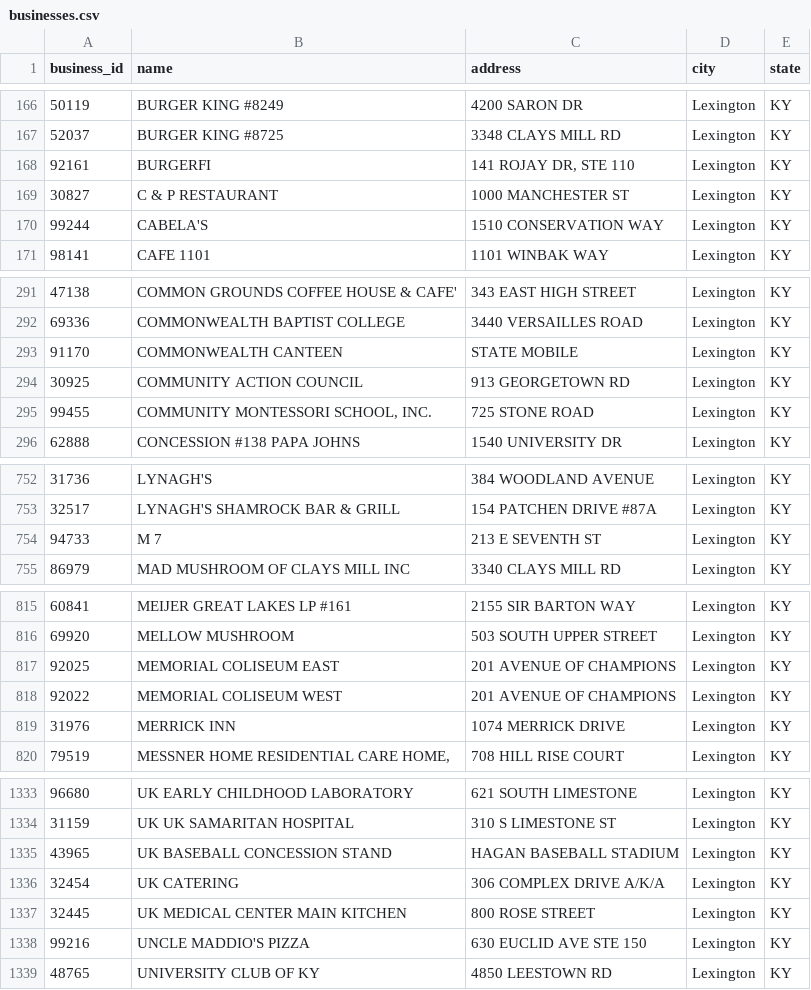
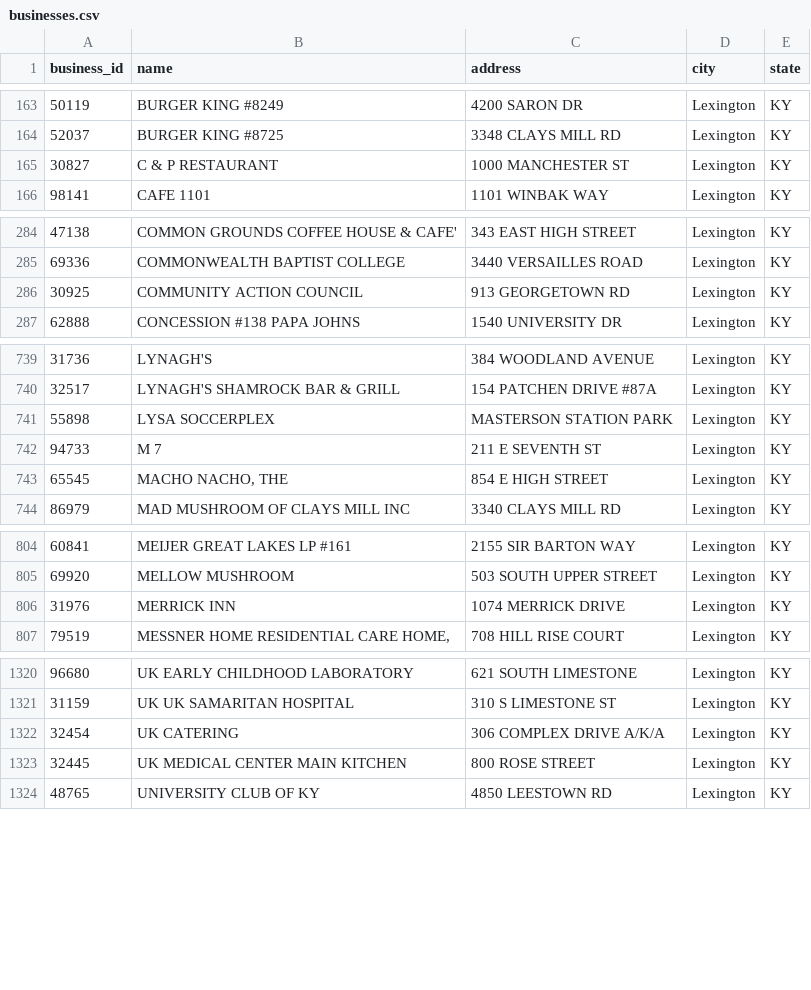
Before and after one commit to eeeschwartz/health-department-yelp-data, a CSV file: businesses.csv, drawn as a sheet; only a part is shown, gaps mark what is left out; the diff covers the shown part only.

```diff
--- a/businesses.csv
+++ b/businesses.csv
@@ -167,5 +164,3 @@ business_id,name,address,city,state
 52037,BURGER KING #8725,3348 CLAYS MILL RD,Lexington,KY
-92161,BURGERFI,"141 ROJAY DR, STE 110",Lexington,KY
 30827,C & P RESTAURANT,1000 MANCHESTER ST,Lexington,KY
-99244,CABELA'S,1510 CONSERVATION WAY,Lexington,KY
 98141,CAFE 1101,1101 WINBAK WAY,Lexington,KY
@@ -292,5 +285,3 @@ business_id,name,address,city,state
 69336,COMMONWEALTH BAPTIST COLLEGE,3440 VERSAILLES ROAD,Lexington,KY
-91170,COMMONWEALTH CANTEEN,STATE MOBILE,Lexington,KY
 30925,COMMUNITY ACTION COUNCIL,913 GEORGETOWN RD,Lexington,KY
-99455,"COMMUNITY MONTESSORI SCHOOL, INC.",725 STONE ROAD,Lexington,KY
 62888,CONCESSION #138   PAPA JOHNS,1540 UNIVERSITY DR,Lexington,KY
@@ -753,3 +740,5 @@ business_id,name,address,city,state
 32517,LYNAGH'S SHAMROCK BAR & GRILL,154 PATCHEN DRIVE #87A,Lexington,KY
-94733,M 7,213 E SEVENTH ST,Lexington,KY
+55898,LYSA SOCCERPLEX, MASTERSON STATION PARK,Lexington,KY
+94733,M 7,211 E SEVENTH ST,Lexington,KY
+65545,"MACHO NACHO, THE",854 E HIGH STREET,Lexington,KY
 86979,MAD MUSHROOM OF CLAYS MILL INC,3340 CLAYS MILL RD,Lexington,KY
@@ -816,4 +805,2 @@ business_id,name,address,city,state
 69920,MELLOW MUSHROOM,503 SOUTH UPPER STREET,Lexington,KY
-92025,MEMORIAL COLISEUM EAST,201 AVENUE OF CHAMPIONS,Lexington,KY
-92022,MEMORIAL COLISEUM WEST,201 AVENUE OF CHAMPIONS,Lexington,KY
 31976,MERRICK INN,1074 MERRICK DRIVE,Lexington,KY
@@ -1334,6 +1321,4 @@ business_id,name,address,city,state
 31159,UK   UK SAMARITAN HOSPITAL,310 S LIMESTONE ST,Lexington,KY
-43965,UK BASEBALL CONCESSION STAND,HAGAN BASEBALL STADIUM,Lexington,KY
 32454,UK CATERING,306 COMPLEX DRIVE A/K/A,Lexington,KY
 32445,UK MEDICAL CENTER MAIN KITCHEN,800 ROSE STREET,Lexington,KY
-99216,UNCLE MADDIO'S PIZZA,630 EUCLID AVE STE 150,Lexington,KY
 48765,UNIVERSITY CLUB OF KY,4850 LEESTOWN RD,Lexington,KY
```
Also changed, not shown: 4 added rows and 14 removed rows elsewhere in this file, 5 other files.
